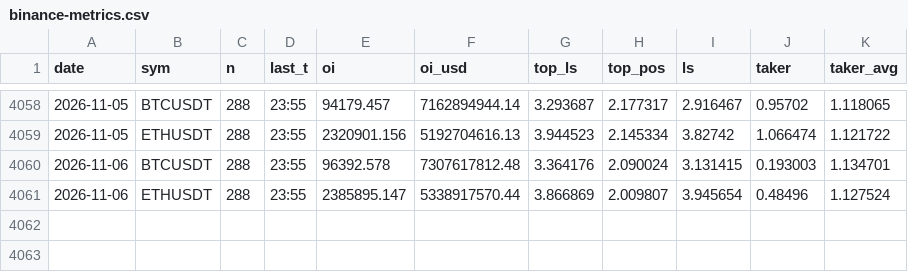
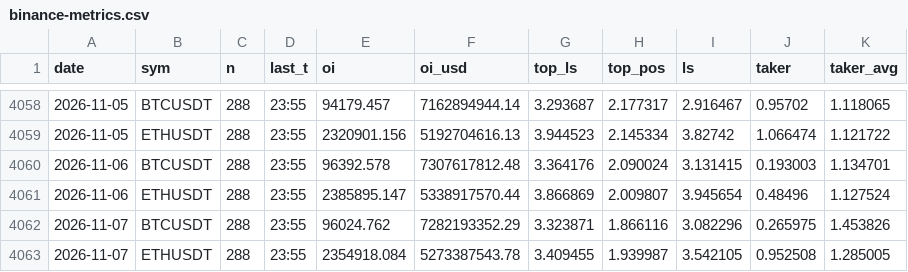
Before and after one commit to capitalflowai-app/capitalflowai-app.github.io, a CSV file: archiwum/binance-metrics.csv, drawn as a sheet; only a part is shown, gaps mark what is left out; the diff names each change by its address in the sheet, - before the commit and + after, or states it on an @@ line.

```diff
--- a/archiwum/binance-metrics.csv
+++ b/archiwum/binance-metrics.csv
+row 4062: 2026-11-07 | BTCUSDT | 288 | 23:55 | 96024.762 | 7282193352.29 | 3.323871 | 1.866116 | 3.082296 | 0.265975 | 1.453826
+row 4063: 2026-11-07 | ETHUSDT | 288 | 23:55 | 2354918.084 | 5273387543.78 | 3.409455 | 1.939987 | 3.542105 | 0.952508 | 1.285005
```
Also changed, not shown: archiwum/stablecoiny-eth.csv, 2 other files.
